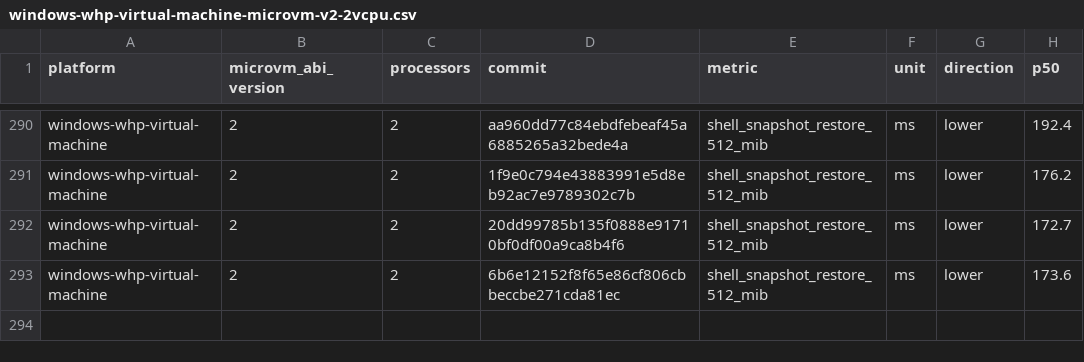
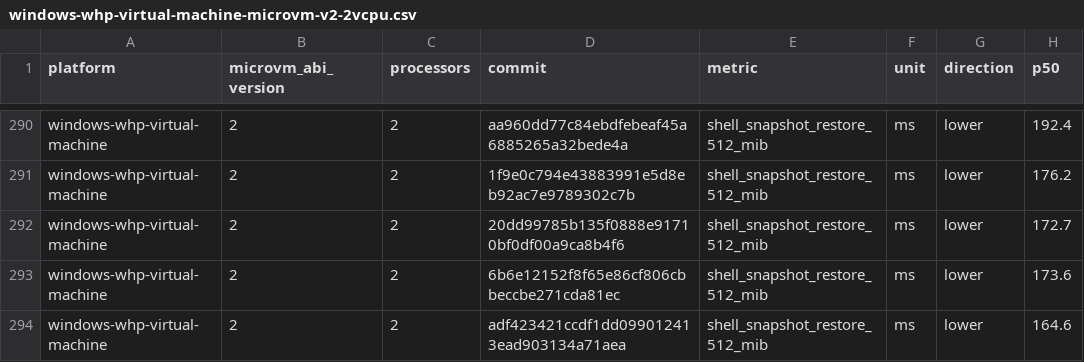
Before and after one commit to Jbansal2/nvx, a CSV file: data/windows-whp-virtual-machine-microvm-v2-2vcpu.csv, drawn as a sheet; only a part is shown, gaps mark what is left out; the diff names each change by its address in the sheet, - before the commit and + after, or states it on an @@ line.

```diff
--- a/data/windows-whp-virtual-machine-microvm-v2-2vcpu.csv
+++ b/data/windows-whp-virtual-machine-microvm-v2-2vcpu.csv
+row 294: windows-whp-virtual-machine | 2 | 2 | adf423421ccdf1dd099012413ead903134a71aea | shell_snapshot_restore_512_mib | ms | lower | 164.6
```
Also changed, not shown: data/linux-kvm-virtual-machine-microvm-v2-2vcpu.csv, data/linux-mshv-virtual-machine-microvm-v2-2vcpu.csv, 9 other files.
